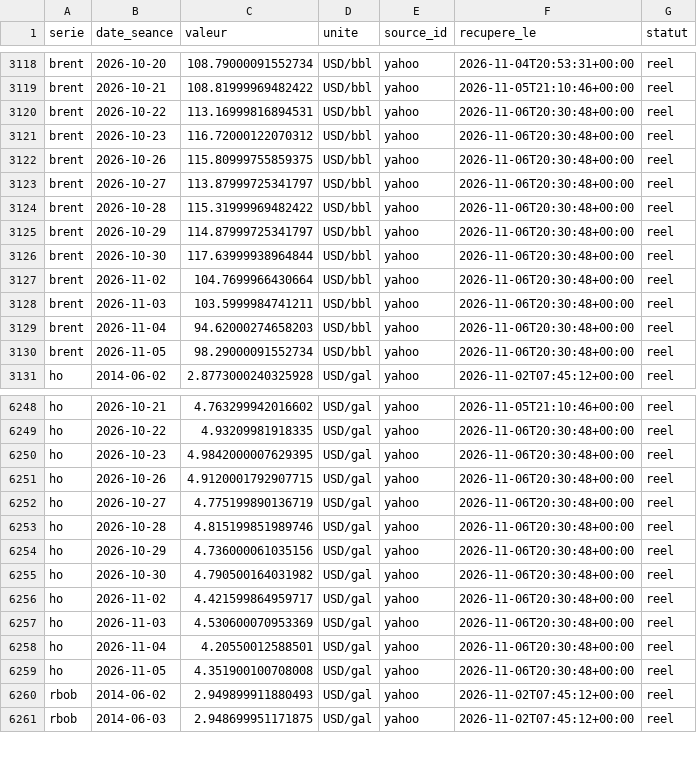
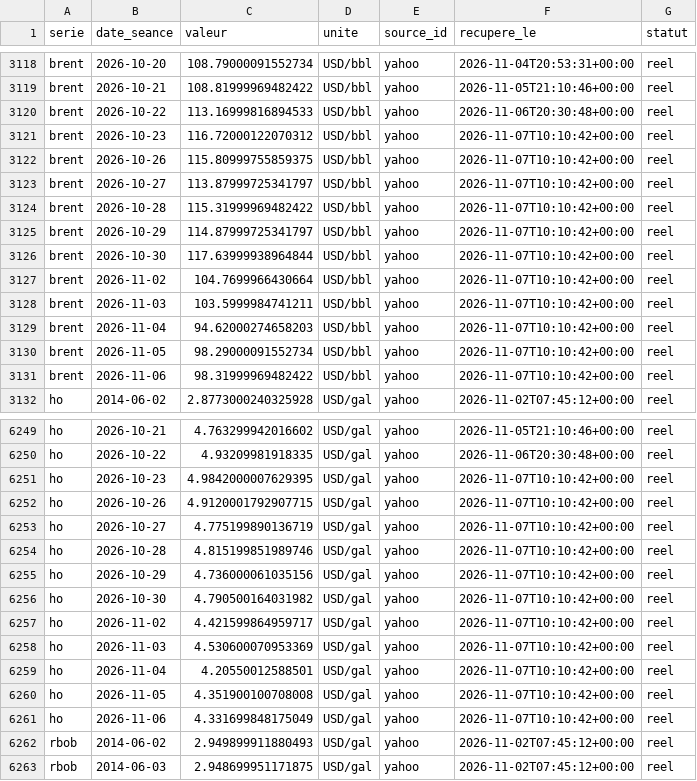
Before and after one commit to rhinoxacademypro-code/fuel-predictor, a CSV file: moteur/depot/cotations.csv, drawn as a sheet; only a part is shown, gaps mark what is left out; the diff covers the shown part only.

```diff
--- a/moteur/depot/cotations.csv
+++ b/moteur/depot/cotations.csv
@@ -3119,13 +3119,14 @@ brent,2026-10-20,108.79000091552734,USD/bbl,yahoo,2026-11-04T20:53:31+00:00,reel
 brent,2026-10-21,108.81999969482422,USD/bbl,yahoo,2026-11-05T21:10:46+00:00,reel
-brent,2026-10-22,113.16999816894531,USD/bbl,yahoo,2026-11-06T20:30:48+00:00,reel
-brent,2026-10-23,116.72000122070312,USD/bbl,yahoo,2026-11-06T20:30:48+00:00,reel
-brent,2026-10-26,115.80999755859375,USD/bbl,yahoo,2026-11-06T20:30:48+00:00,reel
-brent,2026-10-27,113.87999725341797,USD/bbl,yahoo,2026-11-06T20:30:48+00:00,reel
-brent,2026-10-28,115.31999969482422,USD/bbl,yahoo,2026-11-06T20:30:48+00:00,reel
-brent,2026-10-29,114.87999725341797,USD/bbl,yahoo,2026-11-06T20:30:48+00:00,reel
-brent,2026-10-30,117.63999938964844,USD/bbl,yahoo,2026-11-06T20:30:48+00:00,reel
-brent,2026-11-02,104.7699966430664,USD/bbl,yahoo,2026-11-06T20:30:48+00:00,reel
-brent,2026-11-03,103.5999984741211,USD/bbl,yahoo,2026-11-06T20:30:48+00:00,reel
-brent,2026-11-04,94.62000274658203,USD/bbl,yahoo,2026-11-06T20:30:48+00:00,reel
-brent,2026-11-05,98.29000091552734,USD/bbl,yahoo,2026-11-06T20:30:48+00:00,reel
+brent,2026-10-22,113.16999816894533,USD/bbl,yahoo,2026-11-06T20:30:48+00:00,reel
+brent,2026-10-23,116.72000122070312,USD/bbl,yahoo,2026-11-07T10:10:42+00:00,reel
+brent,2026-10-26,115.80999755859375,USD/bbl,yahoo,2026-11-07T10:10:42+00:00,reel
+brent,2026-10-27,113.87999725341797,USD/bbl,yahoo,2026-11-07T10:10:42+00:00,reel
+brent,2026-10-28,115.31999969482422,USD/bbl,yahoo,2026-11-07T10:10:42+00:00,reel
+brent,2026-10-29,114.87999725341797,USD/bbl,yahoo,2026-11-07T10:10:42+00:00,reel
+brent,2026-10-30,117.63999938964844,USD/bbl,yahoo,2026-11-07T10:10:42+00:00,reel
+brent,2026-11-02,104.7699966430664,USD/bbl,yahoo,2026-11-07T10:10:42+00:00,reel
+brent,2026-11-03,103.5999984741211,USD/bbl,yahoo,2026-11-07T10:10:42+00:00,reel
+brent,2026-11-04,94.62000274658203,USD/bbl,yahoo,2026-11-07T10:10:42+00:00,reel
+brent,2026-11-05,98.29000091552734,USD/bbl,yahoo,2026-11-07T10:10:42+00:00,reel
+brent,2026-11-06,98.31999969482422,USD/bbl,yahoo,2026-11-07T10:10:42+00:00,reel
 ho,2014-06-02,2.8773000240325928,USD/gal,yahoo,2026-11-02T07:45:12+00:00,reel
@@ -6249,12 +6250,13 @@ ho,2026-10-21,4.763299942016602,USD/gal,yahoo,2026-11-05T21:10:46+00:00,reel
 ho,2026-10-22,4.93209981918335,USD/gal,yahoo,2026-11-06T20:30:48+00:00,reel
-ho,2026-10-23,4.9842000007629395,USD/gal,yahoo,2026-11-06T20:30:48+00:00,reel
-ho,2026-10-26,4.9120001792907715,USD/gal,yahoo,2026-11-06T20:30:48+00:00,reel
-ho,2026-10-27,4.775199890136719,USD/gal,yahoo,2026-11-06T20:30:48+00:00,reel
-ho,2026-10-28,4.815199851989746,USD/gal,yahoo,2026-11-06T20:30:48+00:00,reel
-ho,2026-10-29,4.736000061035156,USD/gal,yahoo,2026-11-06T20:30:48+00:00,reel
-ho,2026-10-30,4.790500164031982,USD/gal,yahoo,2026-11-06T20:30:48+00:00,reel
-ho,2026-11-02,4.421599864959717,USD/gal,yahoo,2026-11-06T20:30:48+00:00,reel
-ho,2026-11-03,4.530600070953369,USD/gal,yahoo,2026-11-06T20:30:48+00:00,reel
-ho,2026-11-04,4.20550012588501,USD/gal,yahoo,2026-11-06T20:30:48+00:00,reel
-ho,2026-11-05,4.351900100708008,USD/gal,yahoo,2026-11-06T20:30:48+00:00,reel
+ho,2026-10-23,4.9842000007629395,USD/gal,yahoo,2026-11-07T10:10:42+00:00,reel
+ho,2026-10-26,4.9120001792907715,USD/gal,yahoo,2026-11-07T10:10:42+00:00,reel
+ho,2026-10-27,4.775199890136719,USD/gal,yahoo,2026-11-07T10:10:42+00:00,reel
+ho,2026-10-28,4.815199851989746,USD/gal,yahoo,2026-11-07T10:10:42+00:00,reel
+ho,2026-10-29,4.736000061035156,USD/gal,yahoo,2026-11-07T10:10:42+00:00,reel
+ho,2026-10-30,4.790500164031982,USD/gal,yahoo,2026-11-07T10:10:42+00:00,reel
+ho,2026-11-02,4.421599864959717,USD/gal,yahoo,2026-11-07T10:10:42+00:00,reel
+ho,2026-11-03,4.530600070953369,USD/gal,yahoo,2026-11-07T10:10:42+00:00,reel
+ho,2026-11-04,4.20550012588501,USD/gal,yahoo,2026-11-07T10:10:42+00:00,reel
+ho,2026-11-05,4.351900100708008,USD/gal,yahoo,2026-11-07T10:10:42+00:00,reel
+ho,2026-11-06,4.331699848175049,USD/gal,yahoo,2026-11-07T10:10:42+00:00,reel
 rbob,2014-06-02,2.949899911880493,USD/gal,yahoo,2026-11-02T07:45:12+00:00,reel
```
Also changed, not shown: 2 added rows and 20 edited cells elsewhere in this file, moteur/depot/journal_collectes.csv, moteur/depot/previsions.csv, 5 other files.
